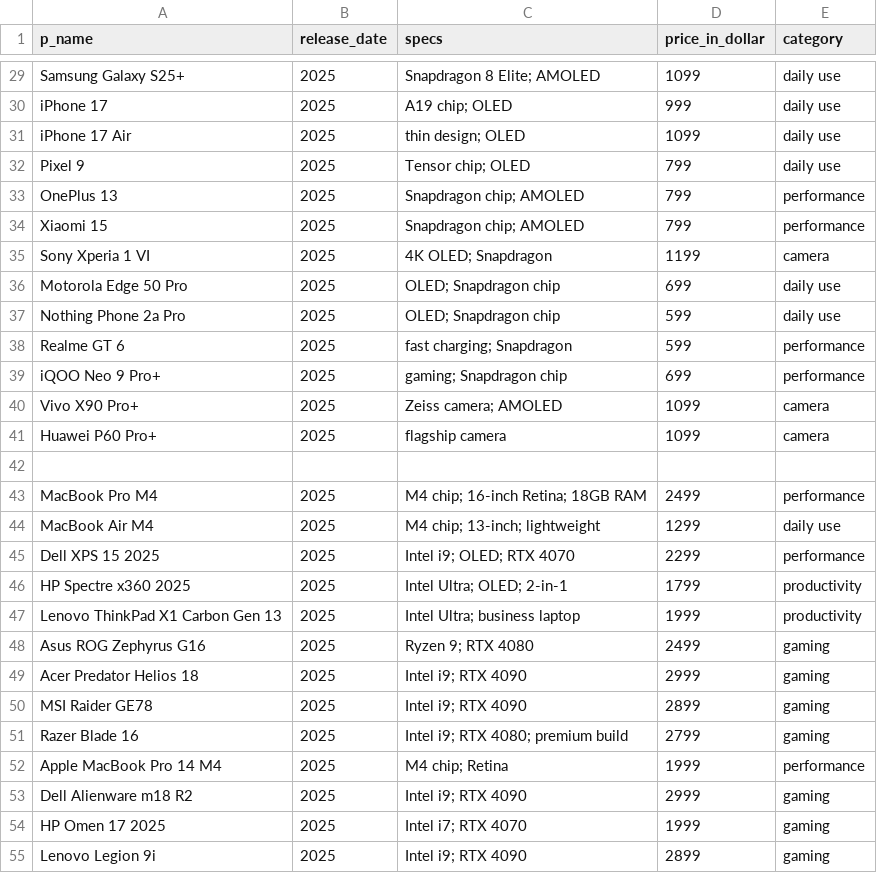
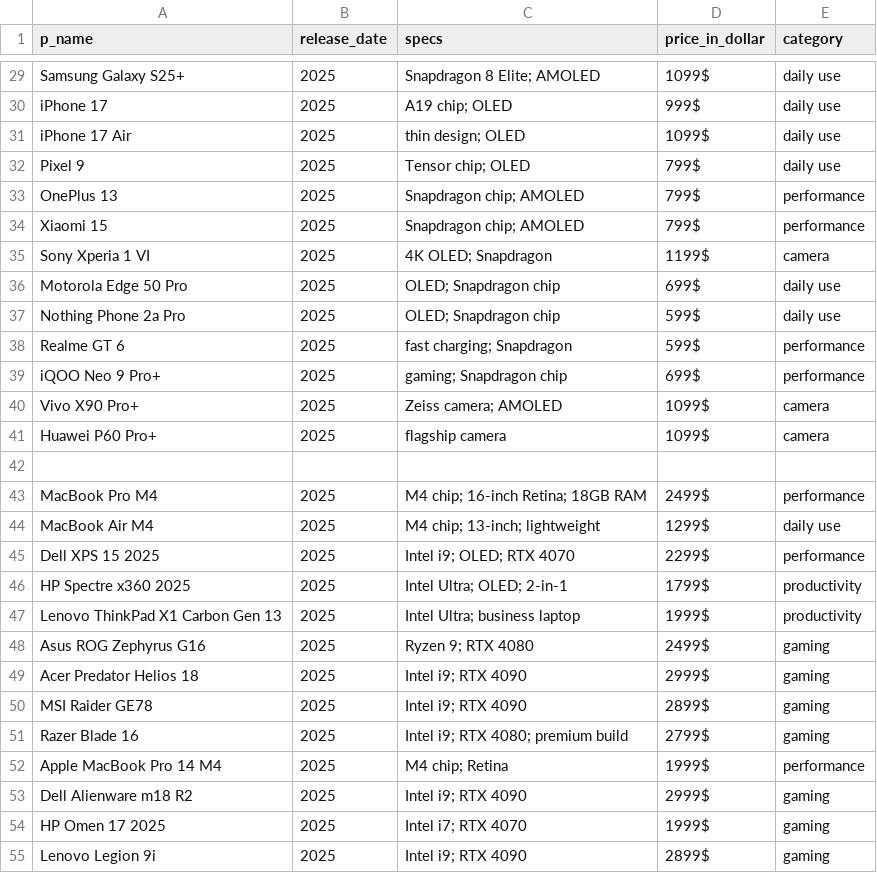
Before and after one commit to mah1uz/TechBotBD, a CSV file: all_data.csv, drawn as a sheet; only a part is shown, gaps mark what is left out; the diff covers the shown part only; the diff names each change by its address in the sheet, - before the commit and + after, or states it on an @@ line.

```diff
--- a/all_data.csv
+++ b/all_data.csv
-D29 (price_in_dollar): 1099
+D29 (price_in_dollar): 1099$
-D30 (price_in_dollar): 999
+D30 (price_in_dollar): 999$
-D31 (price_in_dollar): 1099
+D31 (price_in_dollar): 1099$
-D32:D34 (price_in_dollar): 799
+D32:D34 (price_in_dollar): 799$
-D35 (price_in_dollar): 1199
+D35 (price_in_dollar): 1199$
-D36 (price_in_dollar): 699
+D36 (price_in_dollar): 699$
-D37:D38 (price_in_dollar): 599
+D37:D38 (price_in_dollar): 599$
-D39 (price_in_dollar): 699
+D39 (price_in_dollar): 699$
-D40:D41 (price_in_dollar): 1099
+D40:D41 (price_in_dollar): 1099$
-D43 (price_in_dollar): 2499
+D43 (price_in_dollar): 2499$
-D44 (price_in_dollar): 1299
+D44 (price_in_dollar): 1299$
-D45 (price_in_dollar): 2299
+D45 (price_in_dollar): 2299$
-D46 (price_in_dollar): 1799
+D46 (price_in_dollar): 1799$
-D47 (price_in_dollar): 1999
+D47 (price_in_dollar): 1999$
-D48 (price_in_dollar): 2499
+D48 (price_in_dollar): 2499$
-D49 (price_in_dollar): 2999
+D49 (price_in_dollar): 2999$
-D50 (price_in_dollar): 2899
+D50 (price_in_dollar): 2899$
-D51 (price_in_dollar): 2799
+D51 (price_in_dollar): 2799$
-D52 (price_in_dollar): 1999
+D52 (price_in_dollar): 1999$
-D53 (price_in_dollar): 2999
+D53 (price_in_dollar): 2999$
-D54 (price_in_dollar): 1999
+D54 (price_in_dollar): 1999$
-D55 (price_in_dollar): 2899
+D55 (price_in_dollar): 2899$
```
Also changed, not shown: 52 edited cells elsewhere in this file, 8 other files.
